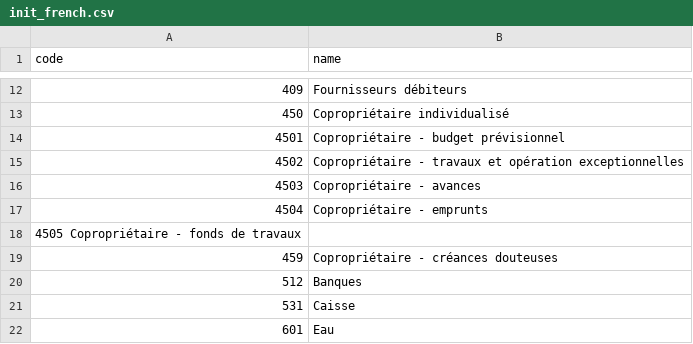
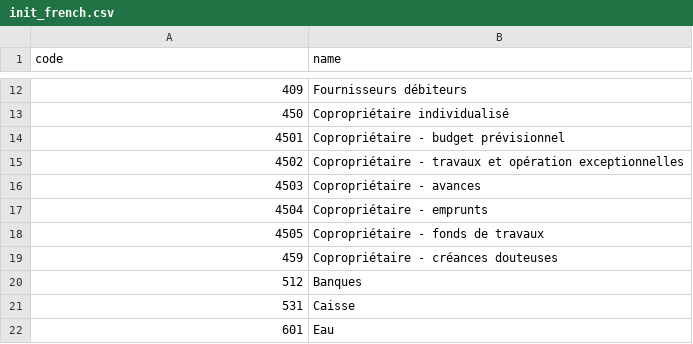
Before and after one commit to Diacamma2/syndic, a CSV file: diacamma/syndic/init_french.csv, drawn as a sheet; only a part is shown, gaps mark what is left out; removed rows and columns are numbered as before the commit, all else as after; the diff names each change by its address in the sheet, - before the commit and + after, or states it on an @@ line.

Commit message:
default account

```diff
--- a/diacamma/syndic/init_french.csv
+++ b/diacamma/syndic/init_french.csv
-row 18: 4505 Copropriétaire - fonds de travaux
+row 18: 4505 | Copropriétaire - fonds de travaux
```
